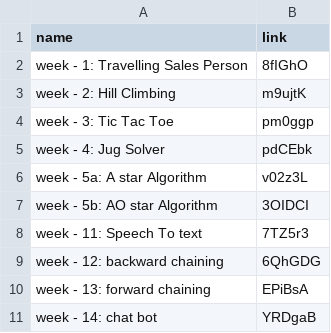
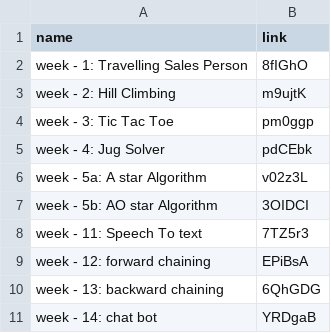
Before and after one commit to SandeepK1729/AI-lab, a CSV file: abstract.csv, drawn as a sheet.

Commit message:
Update abstract.csv

```diff
--- a/abstract.csv
+++ b/abstract.csv
@@ -8,4 +8,4 @@ name,link
 "week - 11: Speech To text","7TZ5r3"
-"week - 12: backward chaining","6QhGDG"
-"week - 13: forward chaining","EPiBsA"
+"week - 12: forward chaining","EPiBsA"
+"week - 13: backward chaining","6QhGDG"
 "week - 14: chat bot","YRDgaB"
```
